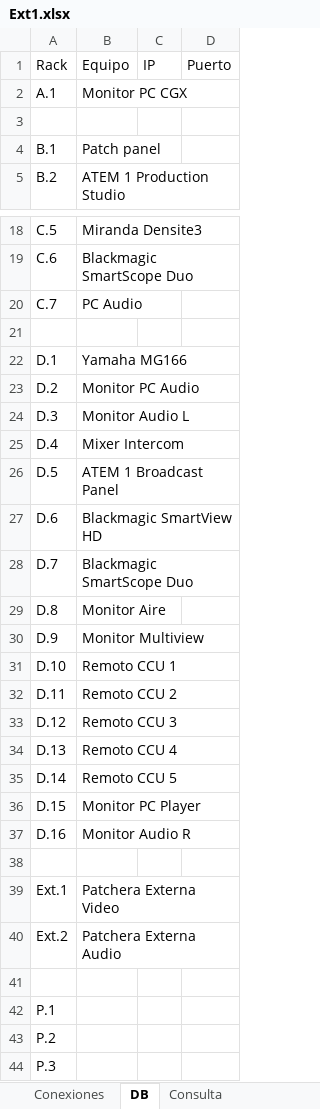
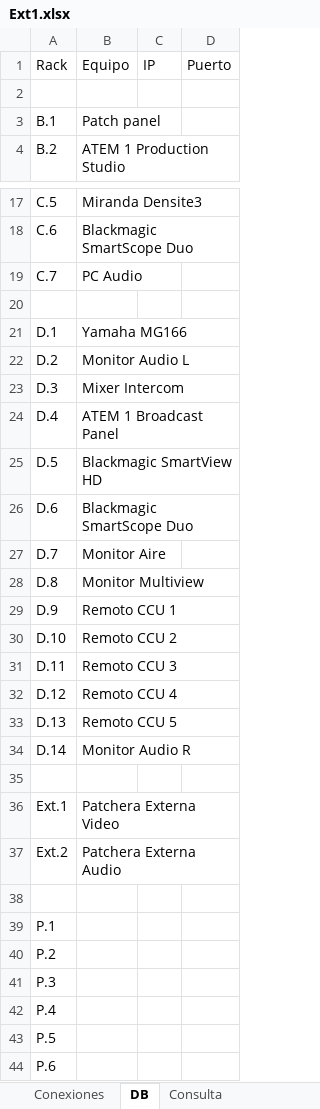
Before and after one commit to mmuccillo55/A7K9X2QF, an Excel workbook: Ext1.xlsx, sheet DB, drawn as a sheet; only a part is shown, gaps mark what is left out; the shorter side is filled out with more unchanged rows; values as stored, in another font and other column widths than the file's, no cell formats; charts and pictures and conditional formats not drawn; removed rows and columns are numbered as before the commit, all else as after; the diff names each change by its address in the sheet, - before the commit and + after, or states it on an @@ line.

```diff
--- a/Ext1.xlsx (sheet DB)
+++ b/Ext1.xlsx (sheet DB)
-row 2: A.1 | Monitor PC CGX
-B22: Monitor PC Audio
+B22: Monitor Audio L
-B23: Monitor Audio L
+B23: Mixer Intercom
-B24: Mixer Intercom
+B24: ATEM 1 Broadcast Panel
-B25: ATEM 1 Broadcast Panel
+B25: Blackmagic SmartView HD
-B26: Blackmagic SmartView HD
+B26: Blackmagic SmartScope Duo
-B27: Blackmagic SmartScope Duo
+B27: Monitor Aire
-B28: Monitor Aire
+B28: Monitor Multiview
-B29: Monitor Multiview
+B29: Remoto CCU 1
-B30: Remoto CCU 1
+B30: Remoto CCU 2
-B31: Remoto CCU 2
+B31: Remoto CCU 3
-B32: Remoto CCU 3
+B32: Remoto CCU 4
-B33: Remoto CCU 4
+B33: Remoto CCU 5
-B34: Remoto CCU 5
+B34: Monitor Audio R
-row 36: D.15 | Monitor PC Player
-row 37: D.16 | Monitor Audio R
```
Also changed, not shown: sheet Conexiones, sheet Consulta, cell formats.
